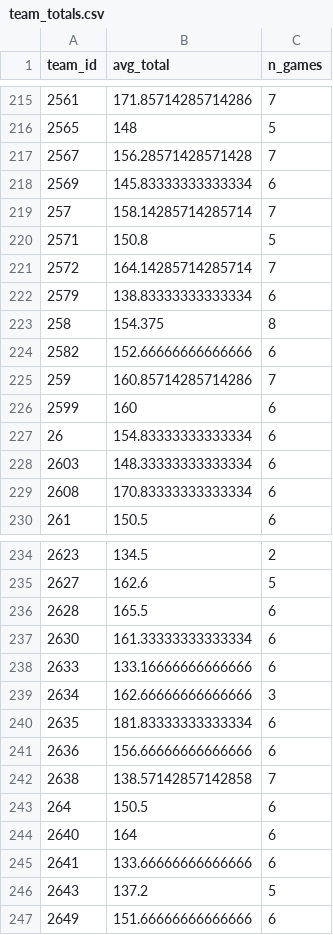
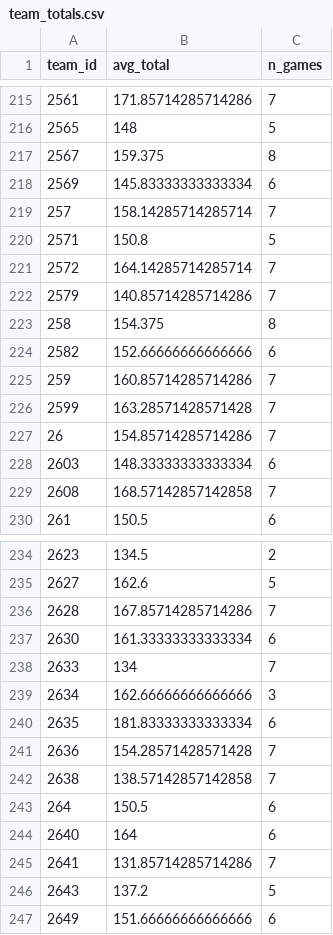
Before and after one commit to Crice1620/March_Madness_Sim, a CSV file: data/mbb_app/team_totals.csv, drawn as a sheet; only a part is shown, gaps mark what is left out; the diff covers the shown part only.

```diff
--- a/data/mbb_app/team_totals.csv
+++ b/data/mbb_app/team_totals.csv
@@ -216,3 +216,3 @@ team_id,avg_total,n_games
 2565,148,5
-2567,156.28571428571428,7
+2567,159.375,8
 2569,145.83333333333334,6
@@ -221,3 +221,3 @@ team_id,avg_total,n_games
 2572,164.14285714285714,7
-2579,138.83333333333334,6
+2579,140.85714285714286,7
 258,154.375,8
@@ -225,6 +225,6 @@ team_id,avg_total,n_games
 259,160.85714285714286,7
-2599,160,6
-26,154.83333333333334,6
+2599,163.28571428571428,7
+26,154.85714285714286,7
 2603,148.33333333333334,6
-2608,170.83333333333334,6
+2608,168.57142857142858,7
 261,150.5,6
@@ -235,8 +235,8 @@ team_id,avg_total,n_games
 2627,162.6,5
-2628,165.5,6
+2628,167.85714285714286,7
 2630,161.33333333333334,6
-2633,133.16666666666666,6
+2633,134,7
 2634,162.66666666666666,3
 2635,181.83333333333334,6
-2636,156.66666666666666,6
+2636,154.28571428571428,7
 2638,138.57142857142858,7
@@ -244,3 +244,3 @@ team_id,avg_total,n_games
 2640,164,6
-2641,133.66666666666666,6
+2641,131.85714285714286,7
 2643,137.2,5
```
Also changed, not shown: 66 edited cells elsewhere in this file, data/mbb/2027/league.csv, data/mbb_app/som_umatrix.csv, 8 other files.
